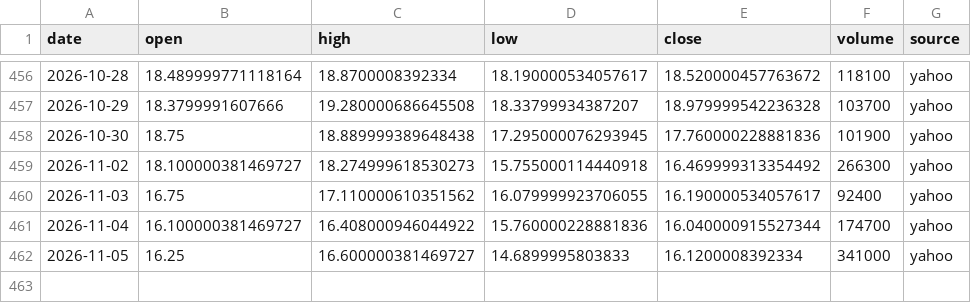
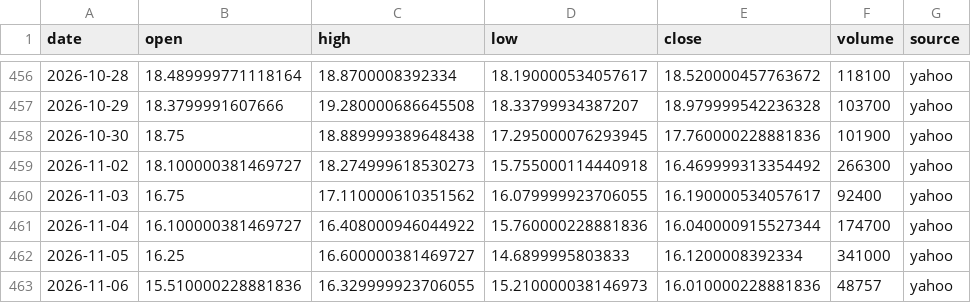
Before and after one commit to juanshuw/pre-flow-tracker, a CSV file: data/prices_daily.csv, drawn as a sheet; only a part is shown, gaps mark what is left out.

```diff
--- a/data/prices_daily.csv
+++ b/data/prices_daily.csv
@@ -462 +462,2 @@ date,open,high,low,close,volume,source
 2026-11-05,16.25,16.600000381469727,14.6899995803833,16.1200008392334,341000,yahoo
+2026-11-06,15.510000228881836,16.329999923706055,15.210000038146973,16.010000228881836,48757,yahoo
```
Also changed, not shown: data/news.csv, data/run_status.csv, 20 other files.
